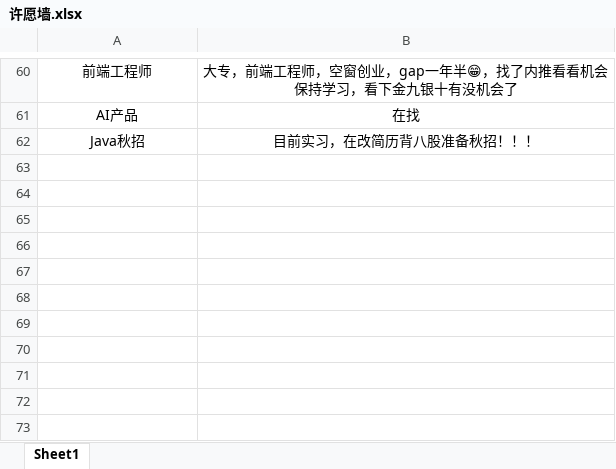
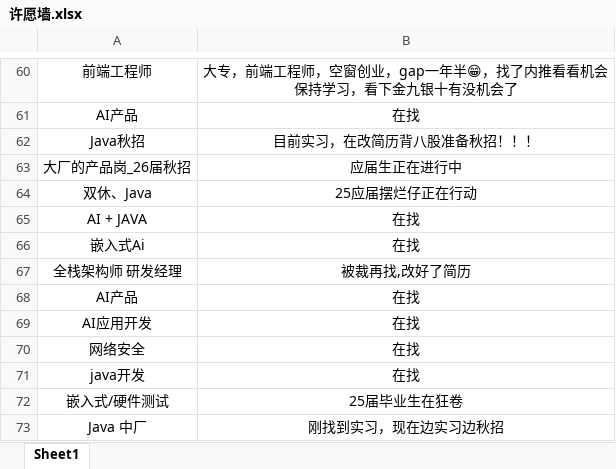
Before and after one commit to loks666/get_jobs, an Excel workbook: 许愿墙.xlsx, sheet Sheet1, drawn as a sheet; only a part is shown, gaps mark what is left out; values as stored, in another font and other column widths than the file's, no borders; the diff names each change by its address in the sheet, - before the commit and + after, or states it on an @@ line.

Commit message:
✨I can do it！

```diff
--- a/许愿墙.xlsx (sheet Sheet1)
+++ b/许愿墙.xlsx (sheet Sheet1)
+row 63: 大厂的产品岗_26届秋招 | 应届生正在进行中
+row 64: 双休、Java | 25应届摆烂仔正在行动
+row 65: AI + JAVA | 在找
+row 66: 嵌入式Ai | 在找
+row 67: 全栈架构师 研发经理 | 被裁再找,改好了简历
+row 68: AI产品 | 在找
+row 69: AI应用开发 | 在找
+row 70: 网络安全 | 在找
+row 71: java开发 | 在找
+row 72: 嵌入式/硬件测试 | 25届毕业生在狂卷
+row 73: Java 中厂 | 刚找到实习，现在边实习边秋招
```
